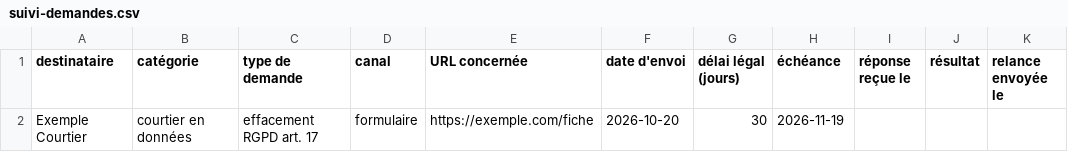
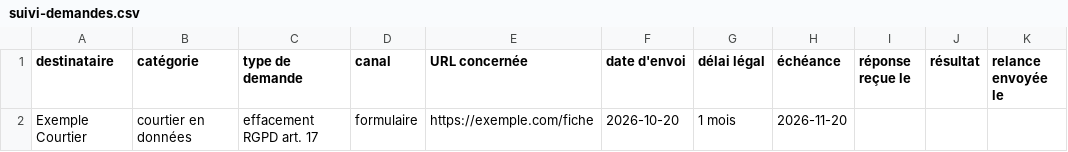
Before and after one commit to pxnetwork-fr/zeroprint, a CSV file: nettoyage-empreinte-numerique/assets/suivi-demandes.csv, drawn as a sheet; only a part is shown; the diff names each change by its address in the sheet, - before the commit and + after, or states it on an @@ line.

```diff
--- a/nettoyage-empreinte-numerique/assets/suivi-demandes.csv
+++ b/nettoyage-empreinte-numerique/assets/suivi-demandes.csv
-G1: délai légal (jours)
+G1: délai légal
-G2 (délai légal): 30
+G2 (délai légal): 1 mois
-H2 (échéance): 2026-11-19
+H2 (échéance): 2026-11-20
```
Also changed, not shown: 6 other files.
